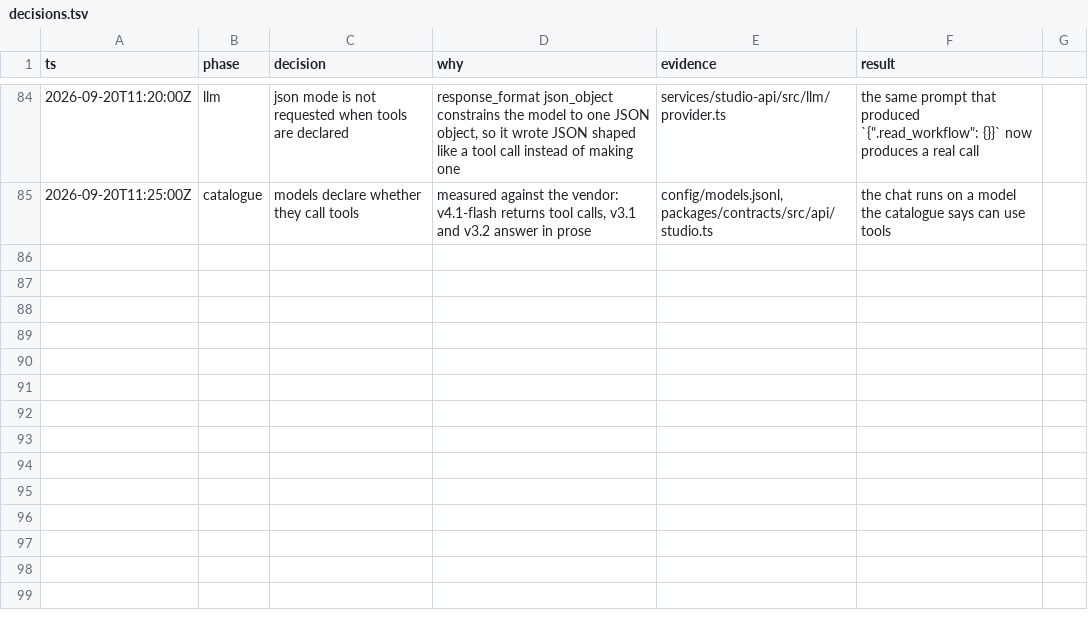
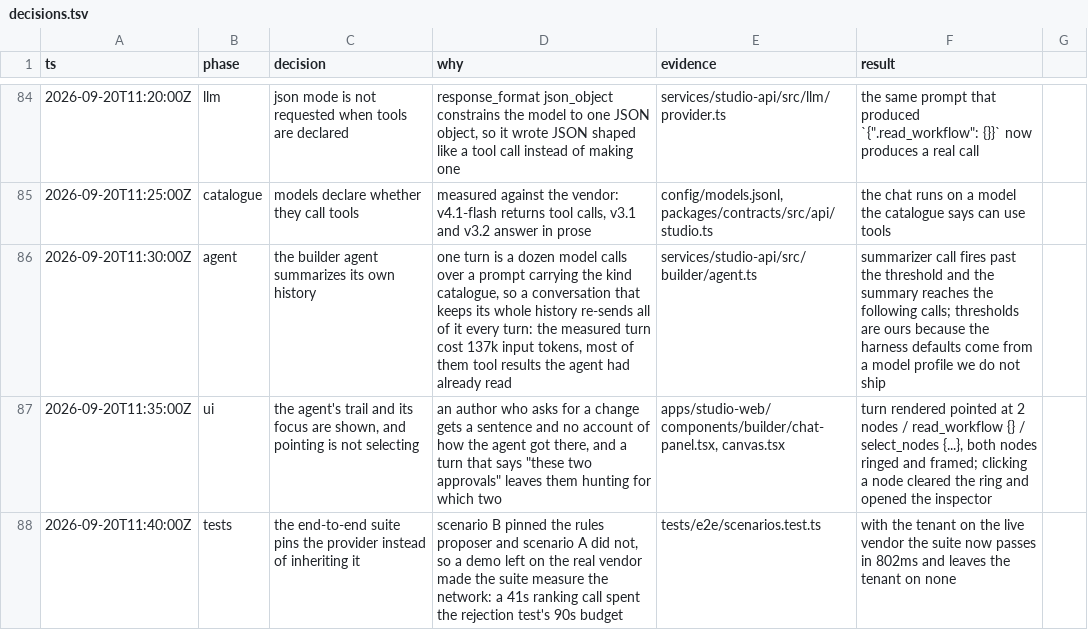
Before and after one commit to chandra447/wfm-automation-studio, a TSV file: decisions.tsv, drawn as a sheet; only a part is shown, gaps mark what is left out.

Commit message:
Pin the suite's provider, and show the shots the README claimed
The README linked two screenshots that were never committed, so the gallery
had two broken images; both are captured now, along with the turn that points
at the two approval nodes.

The end-to-end suite is also no longer at the mercy of whatever provider the
demo was left on. Scenario B pinned the rules proposer and scenario A did not,
which is the half that reads the timeline, so a demo left on the real vendor
made a 41s ranking call spend the rejection test's whole 90s budget.

```diff
--- a/decisions.tsv
+++ b/decisions.tsv
@@ -85 +85,4 @@ ts	phase	decision	why	evidence	result
 2026-09-20T11:25:00Z	catalogue	models declare whether they call tools	measured against the vendor: v4.1-flash returns tool calls, v3.1 and v3.2 answer in prose	config/models.jsonl, packages/contracts/src/api/studio.ts	the chat runs on a model the catalogue says can use tools
+2026-09-20T11:30:00Z	agent	the builder agent summarizes its own history	one turn is a dozen model calls over a prompt carrying the kind catalogue, so a conversation that keeps its whole history re-sends all of it every turn: the measured turn cost 137k input tokens, most of them tool results the agent had already read	services/studio-api/src/builder/agent.ts	summarizer call fires past the threshold and the summary reaches the following calls; thresholds are ours because the harness defaults come from a model profile we do not ship
+2026-09-20T11:35:00Z	ui	the agent's trail and its focus are shown, and pointing is not selecting	an author who asks for a change gets a sentence and no account of how the agent got there, and a turn that says "these two approvals" leaves them hunting for which two	apps/studio-web/components/builder/chat-panel.tsx, canvas.tsx	turn rendered pointed at 2 nodes / read_workflow {} / select_nodes {...}, both nodes ringed and framed; clicking a node cleared the ring and opened the inspector
+2026-09-20T11:40:00Z	tests	the end-to-end suite pins the provider instead of inheriting it	scenario B pinned the rules proposer and scenario A did not, so a demo left on the real vendor made the suite measure the network: a 41s ranking call spent the rejection test's 90s budget	tests/e2e/scenarios.test.ts	with the tenant on the live vendor the suite now passes in 802ms and leaves the tenant on none
```
Also changed, not shown: 6 other files.
